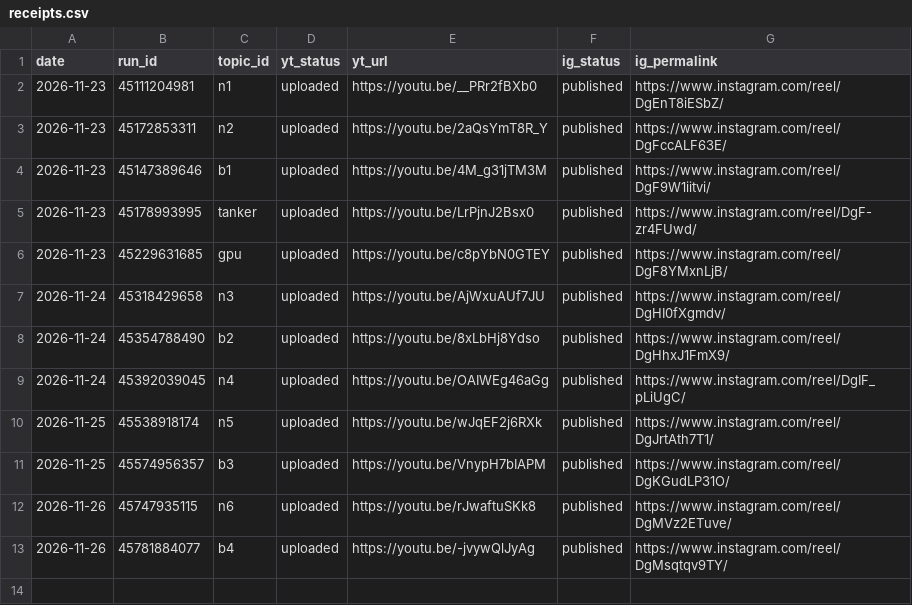
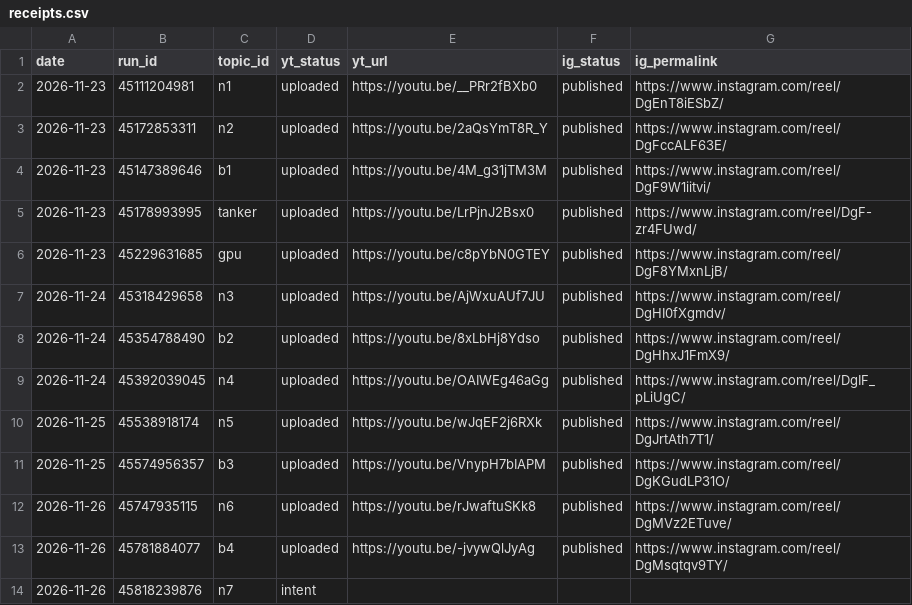
Before and after one commit to Genrec-Community/youtube-shorts-automation, a CSV file: state/receipts.csv, drawn as a sheet.

```diff
--- a/state/receipts.csv
+++ b/state/receipts.csv
@@ -13 +13,2 @@ date,run_id,topic_id,yt_status,yt_url,ig_status,ig_permalink
 2026-11-26,45781884077,b4,uploaded,https://youtu.be/-jvywQlJyAg,published,https://www.instagram.com/reel/DgMsqtqv9TY/
+2026-11-26,45818239876,n7,intent,,,
```
